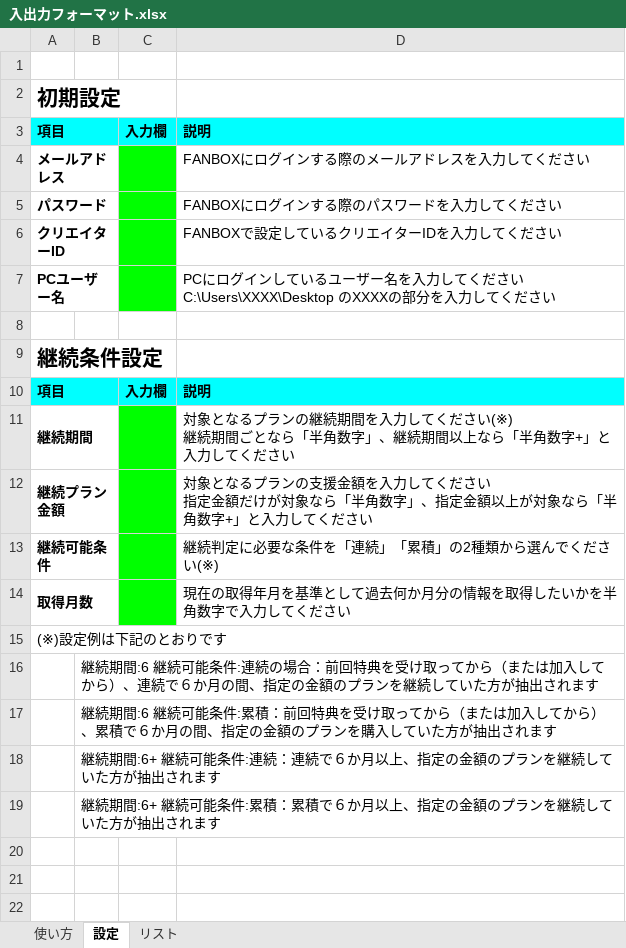
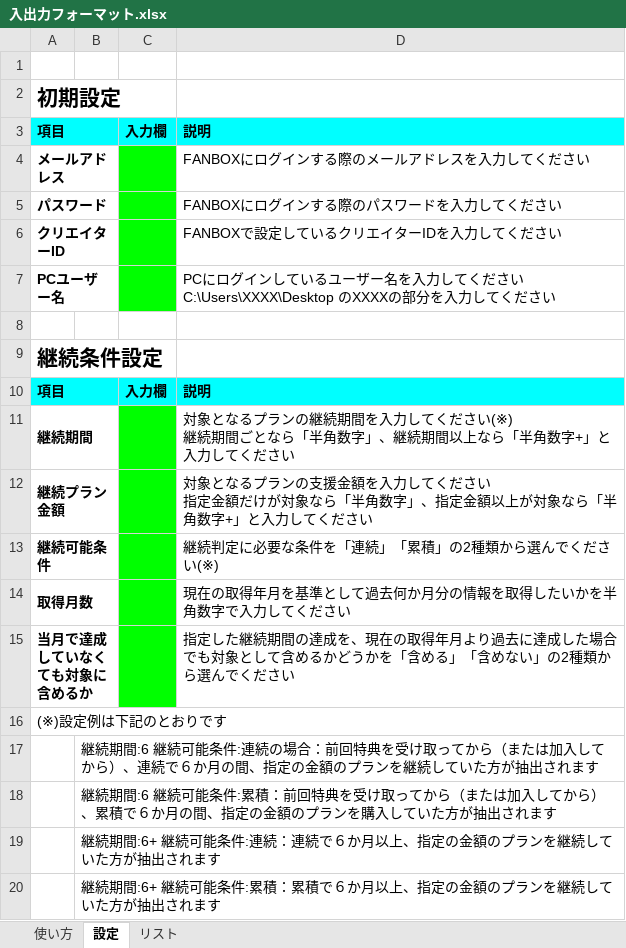
Before and after one commit to komakuro/getFunStats, an Excel workbook: 入出力フォーマット.xlsx, sheet 設定, drawn as a sheet; values as stored, in another font and other column widths than the file's, no borders; the diff names each change by its address in the sheet, - before the commit and + after, or states it on an @@ line.

```diff
--- a/入出力フォーマット.xlsx (sheet 設定)
+++ b/入出力フォーマット.xlsx (sheet 設定)
+row 15: 当月で達成していなくても対象に含めるか |  |  | 指定した継続期間の達成を、現在の取得年月より過去に達成した場合でも対象として含めるかどうかを「含める」「含めない」の2種類から選んでください
```
Also changed, not shown: 1 other file.
